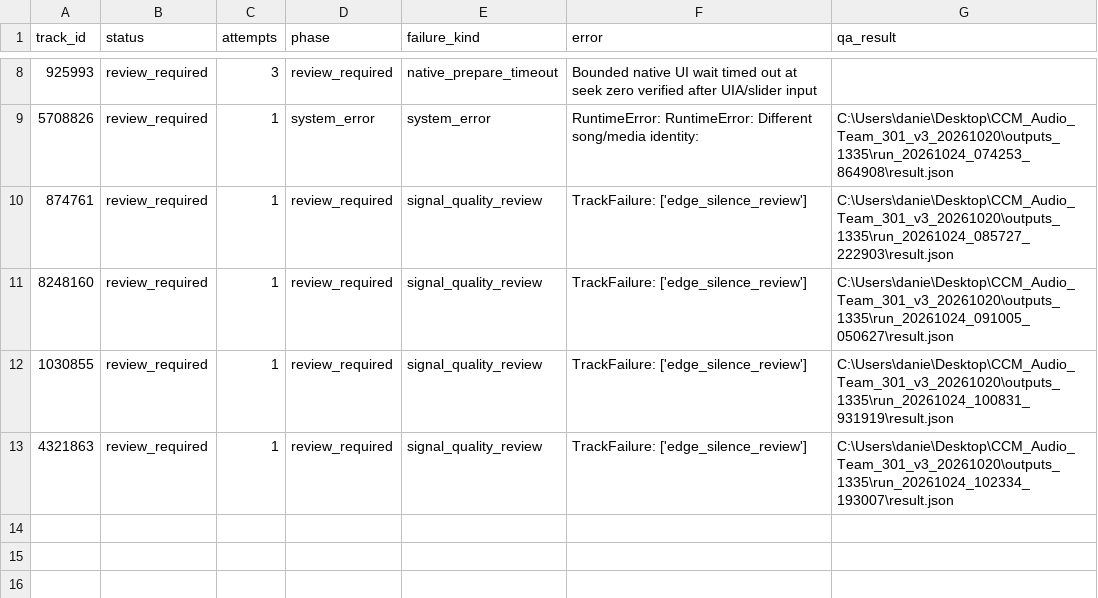
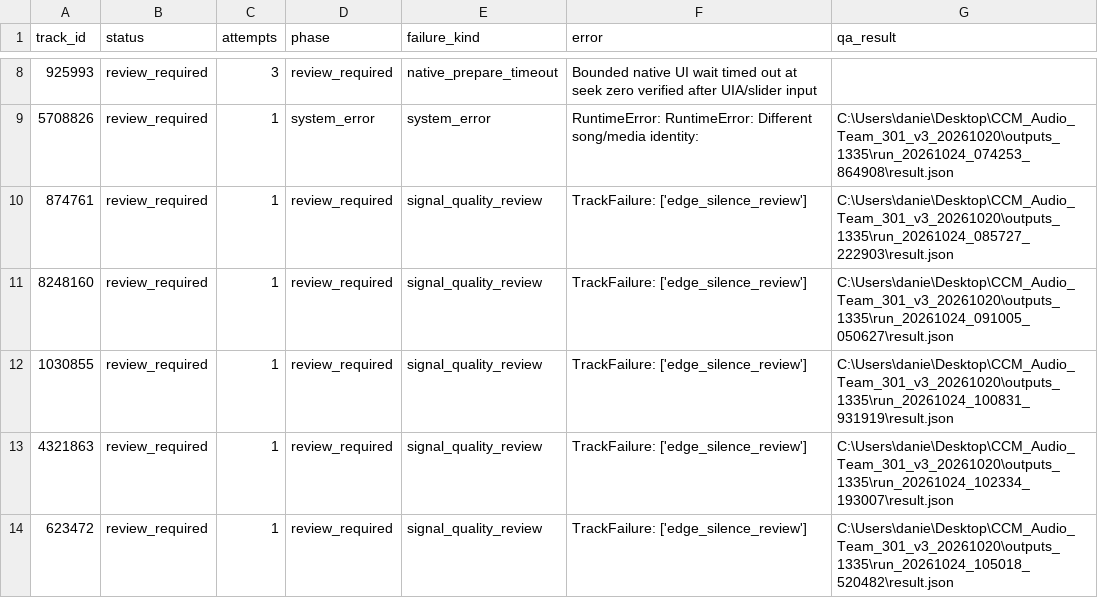
Before and after one commit to daniel5909/ccm_dat_DA, a CSV file: outputs/v3_1335/review_required.csv, drawn as a sheet; only a part is shown, gaps mark what is left out.

Commit message:
Add verified v3 audio features (21 tracks)

```diff
--- a/outputs/v3_1335/review_required.csv
+++ b/outputs/v3_1335/review_required.csv
@@ -13 +13,2 @@
 4321863,review_required,1,review_required,signal_quality_review,TrackFailure: ['edge_silence_review'],C:\Users\danie\Desktop\CCM_Audio_Team_301_v3_20261020\outputs_1335\run_20261024_102334_193007\result.json
+623472,review_required,1,review_required,signal_quality_review,TrackFailure: ['edge_silence_review'],C:\Users\danie\Desktop\CCM_Audio_Team_301_v3_20261020\outputs_1335\run_20261024_105018_520482\result.json
```
Also changed, not shown: outputs/v3_1335/collection_status.csv, 2 other files.
